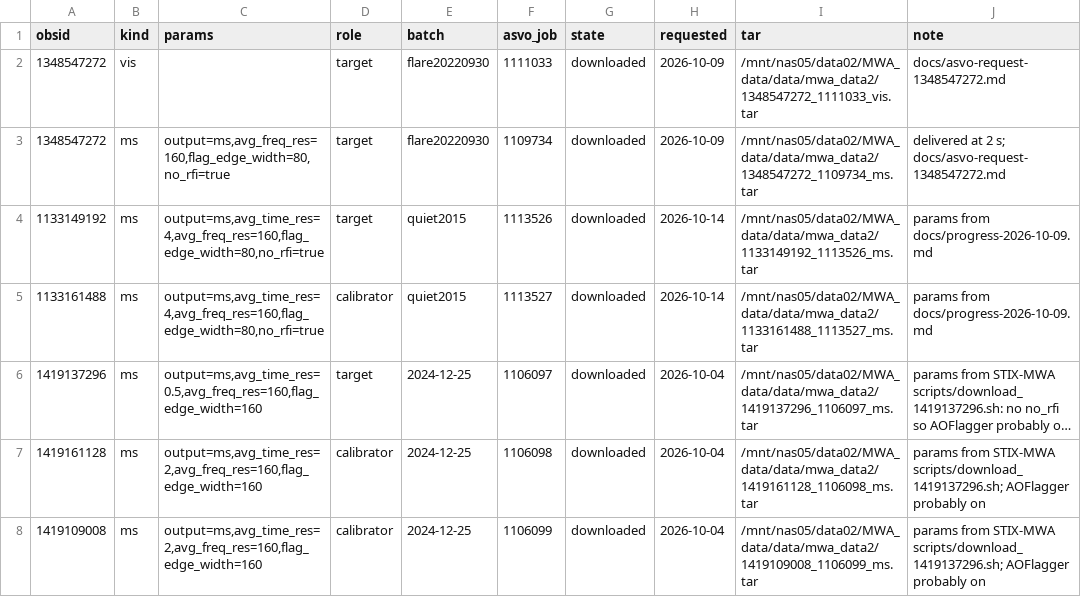
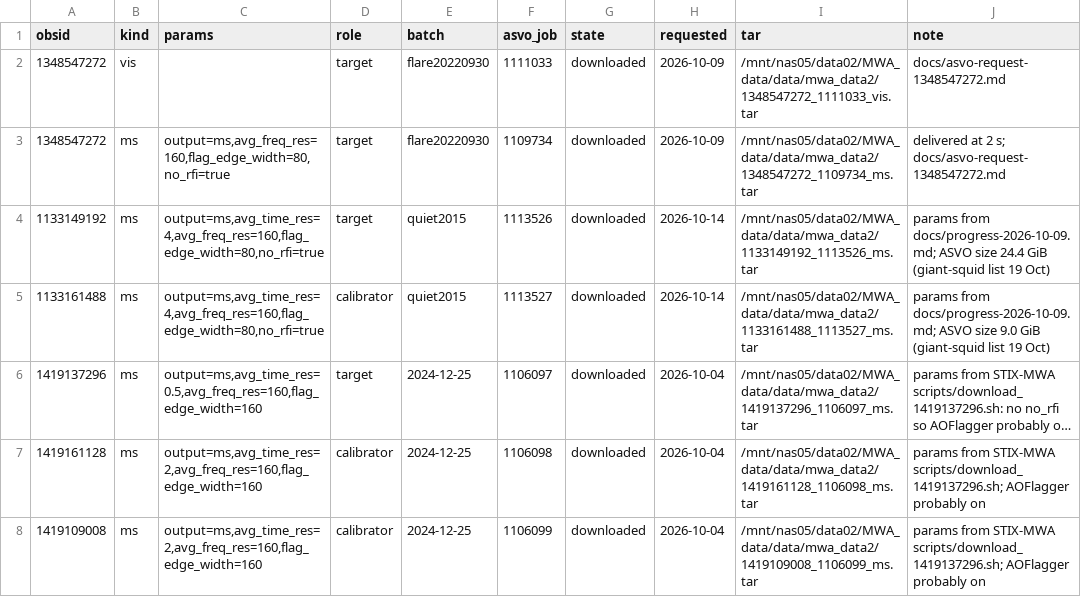
Before and after one commit to i4Ds/solar-burst-multiview, a CSV file: configs/asvo_jobs.csv, drawn as a sheet; long unchanged cells end in …; the diff names each change by its address in the sheet, - before the commit and + after, or states it on an @@ line.

```diff
--- a/configs/asvo_jobs.csv
+++ b/configs/asvo_jobs.csv
-J4 (note): params from docs/progress-2026-10-09.md
+J4 (note): params from docs/progress-2026-10-09.md; ASVO size 24.4 GiB (giant-squid list 19 Oct)
-J5 (note): params from docs/progress-2026-10-09.md
+J5 (note): params from docs/progress-2026-10-09.md; ASVO size 9.0 GiB (giant-squid list 19 Oct)
```
